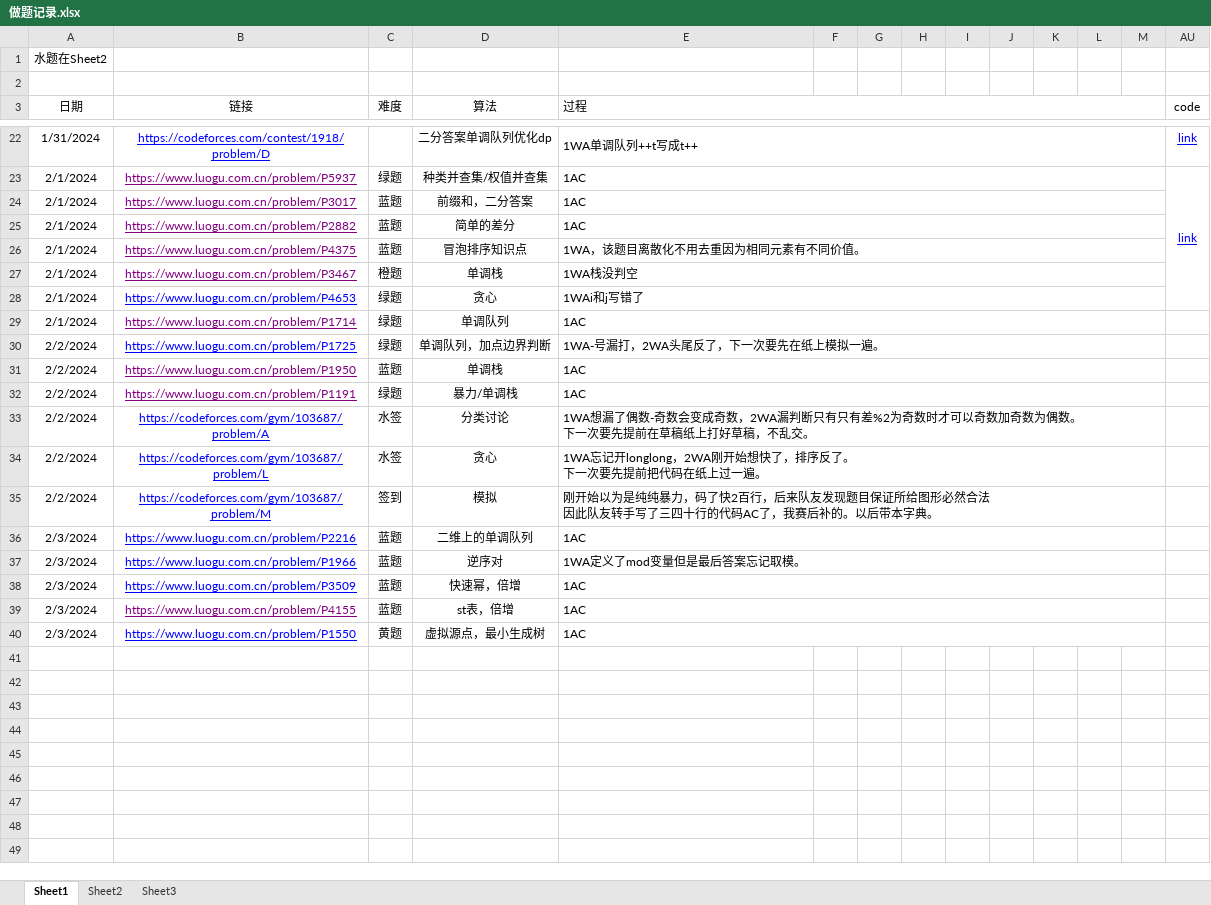
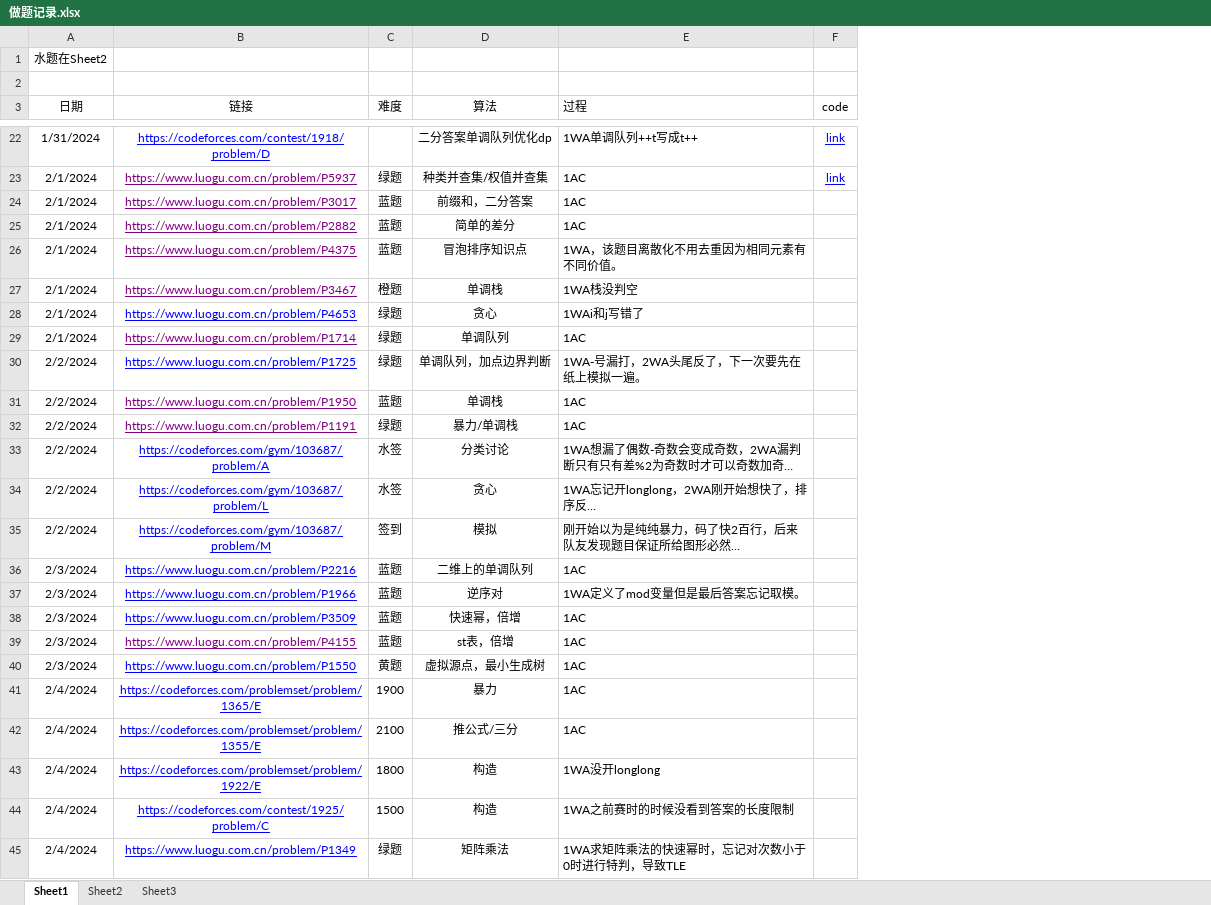
Before and after one commit to unclezhou486/ACM-Solutions, an Excel workbook: 做题记录.xlsx, sheet Sheet1, drawn as a sheet; only a part is shown, gaps mark what is left out; long unchanged cells end in …; values as stored, in another font and other column widths than the file's, no borders; removed rows and columns are numbered as before the commit, all else as after; the diff covers the shown part only; the diff names each change by its address in the sheet, - before the commit and + after, or states it on an @@ line.

```diff
--- a/做题记录.xlsx (sheet Sheet1)
+++ b/做题记录.xlsx (sheet Sheet1)
-column F, empty
-column G, empty
-column H, empty
-column I, empty
-column J, empty
-column K, empty
-column L, empty
-column M, empty
-E3:M3 merged
-E22:M22 merged
-E23:M23 merged
-AU23:AU28 merged
-E24:M24 merged
-E25:M25 merged
-E26:M26 merged
-E27:M27 merged
-E28:M28 merged
-E29:M29 merged
-E30:M30 merged
-E31:M31 merged
-E32:M32 merged
-E33:M33 merged
-E34:M34 merged
-E35:M35 merged
-E36:M36 merged
-E37:M37 merged
-E38:M38 merged
-E39:M39 merged
-E40:M40 merged
+row 41: 2/4/2024 | https://codeforces.com/problemset/problem/1365/E | 1900 | 暴力 | 1AC
+row 42: 2/4/2024 | https://codeforces.com/problemset/problem/1355/E | 2100 | 推公式/三分 | 1AC
+row 43: 2/4/2024 | https://codeforces.com/problemset/problem/1922/E | 1800 | 构造 | 1WA没开longlong
+row 44: 2/4/2024 | https://codeforces.com/contest/1925/problem/C | 1500 | 构造 | 1WA之前赛时的时候没看到答案的长度限制
+row 45: 2/4/2024 | https://www.luogu.com.cn/problem/P1349 | 绿题 | 矩阵乘法 | 1WA求矩阵乘法的快速幂时，忘记对次数小于0时进行特判，导致TLE
```
Also changed, not shown: 6 edited cells and merged cells elsewhere in this sheet, 9 other files.
